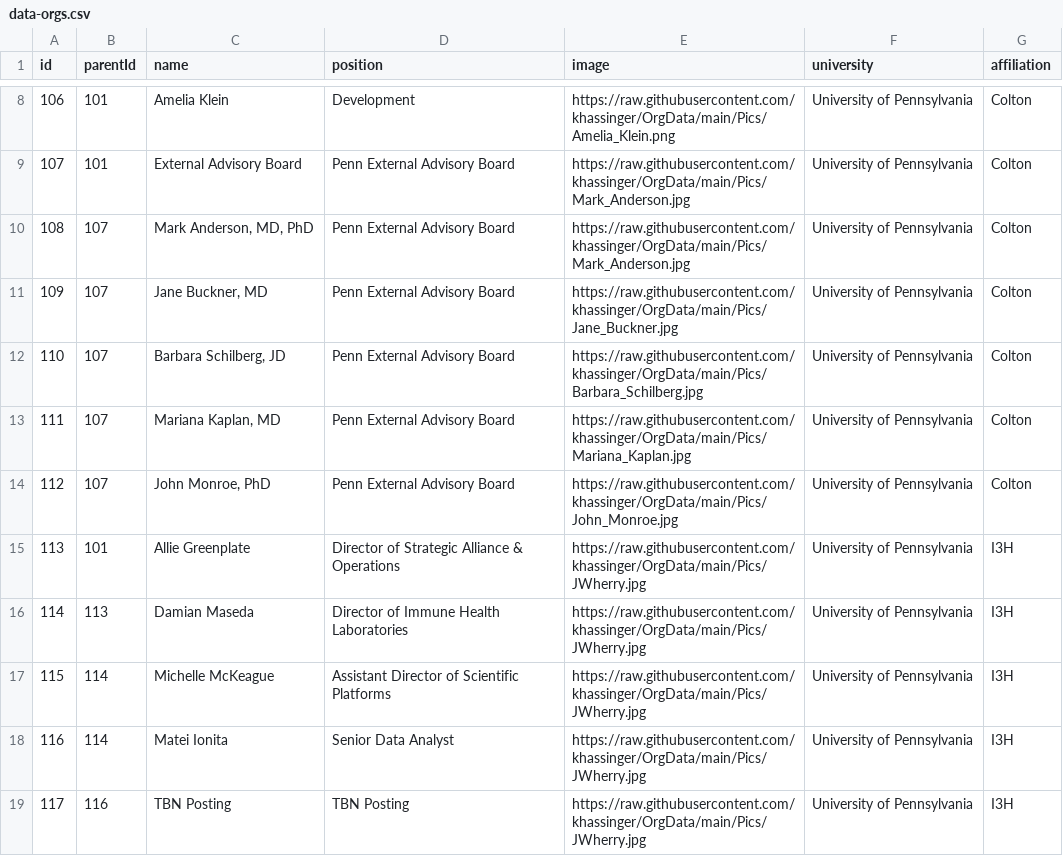
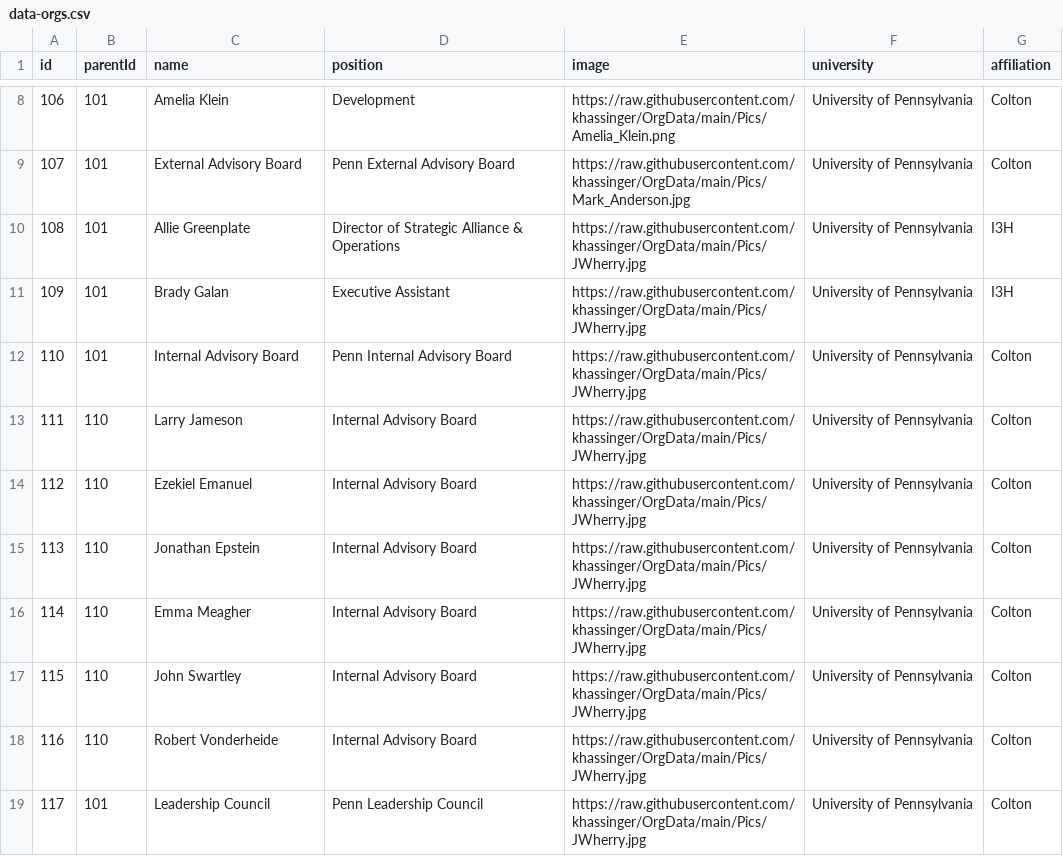
Before and after one commit to khassinger/OrgData, a CSV file: data-orgs.csv, drawn as a sheet; only a part is shown, gaps mark what is left out; the diff covers the shown part only.

Commit message:
Add files via upload

```diff
--- a/data-orgs.csv
+++ b/data-orgs.csv
@@ -9,11 +9,11 @@ id,parentId,name,position,image,university,affiliation
 107,101,External Advisory Board,Penn External Advisory Board,https://raw.githubusercontent.com/khassinger/OrgData/main/Pics/Mark_Anderson.jpg,University of Pennsylvania,Colton
-108,107,"Mark Anderson, MD, PhD",Penn External Advisory Board,https://raw.githubusercontent.com/khassinger/OrgData/main/Pics/Mark_Anderson.jpg,University of Pennsylvania,Colton
-109,107,"Jane Buckner, MD",Penn External Advisory Board,https://raw.githubusercontent.com/khassinger/OrgData/main/Pics/Jane_Buckner.jpg,University of Pennsylvania,Colton
-110,107,"Barbara Schilberg, JD",Penn External Advisory Board,https://raw.githubusercontent.com/khassinger/OrgData/main/Pics/Barbara_Schilberg.jpg,University of Pennsylvania,Colton
-111,107,"Mariana Kaplan, MD",Penn External Advisory Board,https://raw.githubusercontent.com/khassinger/OrgData/main/Pics/Mariana_Kaplan.jpg,University of Pennsylvania,Colton
-112,107,"John Monroe, PhD",Penn External Advisory Board,https://raw.githubusercontent.com/khassinger/OrgData/main/Pics/John_Monroe.jpg,University of Pennsylvania,Colton
-113,101,Allie Greenplate,Director of Strategic Alliance & Operations,https://raw.githubusercontent.com/khassinger/OrgData/main/Pics/JWherry.jpg,University of Pennsylvania,I3H
-114,113,Damian Maseda,Director of Immune Health Laboratories,https://raw.githubusercontent.com/khassinger/OrgData/main/Pics/JWherry.jpg,University of Pennsylvania,I3H
-115,114,Michelle McKeague,Assistant Director of Scientific Platforms,https://raw.githubusercontent.com/khassinger/OrgData/main/Pics/JWherry.jpg,University of Pennsylvania,I3H
-116,114,Matei Ionita,Senior Data Analyst,https://raw.githubusercontent.com/khassinger/OrgData/main/Pics/JWherry.jpg,University of Pennsylvania,I3H
-117,116,TBN Posting,TBN Posting,https://raw.githubusercontent.com/khassinger/OrgData/main/Pics/JWherry.jpg,University of Pennsylvania,I3H
+108,101,Allie Greenplate,Director of Strategic Alliance & Operations,https://raw.githubusercontent.com/khassinger/OrgData/main/Pics/JWherry.jpg,University of Pennsylvania,I3H
+109,101,Brady Galan,Executive Assistant,https://raw.githubusercontent.com/khassinger/OrgData/main/Pics/JWherry.jpg,University of Pennsylvania,I3H
+110,101,Internal Advisory Board,Penn Internal Advisory Board,https://raw.githubusercontent.com/khassinger/OrgData/main/Pics/JWherry.jpg,University of Pennsylvania,Colton
+111,110,Larry Jameson,Internal Advisory Board,https://raw.githubusercontent.com/khassinger/OrgData/main/Pics/JWherry.jpg,University of Pennsylvania,Colton
+112,110,Ezekiel Emanuel,Internal Advisory Board,https://raw.githubusercontent.com/khassinger/OrgData/main/Pics/JWherry.jpg,University of Pennsylvania,Colton
+113,110,Jonathan Epstein,Internal Advisory Board,https://raw.githubusercontent.com/khassinger/OrgData/main/Pics/JWherry.jpg,University of Pennsylvania,Colton
+114,110,Emma Meagher,Internal Advisory Board,https://raw.githubusercontent.com/khassinger/OrgData/main/Pics/JWherry.jpg,University of Pennsylvania,Colton
+115,110,John Swartley,Internal Advisory Board,https://raw.githubusercontent.com/khassinger/OrgData/main/Pics/JWherry.jpg,University of Pennsylvania,Colton
+116,110,Robert Vonderheide,Internal Advisory Board,https://raw.githubusercontent.com/khassinger/OrgData/main/Pics/JWherry.jpg,University of Pennsylvania,Colton
+117,101,Leadership Council,Penn Leadership Council,https://raw.githubusercontent.com/khassinger/OrgData/main/Pics/JWherry.jpg,University of Pennsylvania,Colton
```
Also changed, not shown: 107 edited cells elsewhere in this file.
